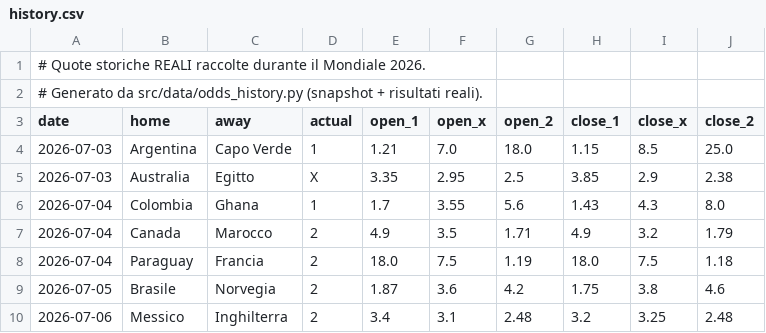
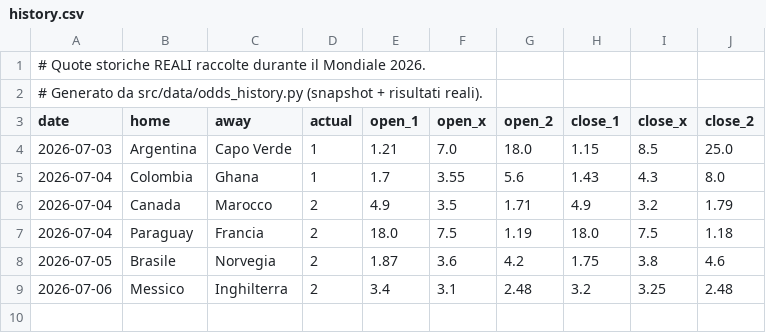
Before and after one commit to agapasqualino07-eng/Progetto-Word-Cup, a CSV file: data/history.csv, drawn as a sheet; the diff names each change by its address in the sheet, - before the commit and + after, or states it on an @@ line.

```diff
--- a/data/history.csv
+++ b/data/history.csv
-row 5: 2026-07-03 | Australia | Egitto | X | 3.35 | 2.95 | 2.5 | 3.85 | 2.9 | 2.38
```
Also changed, not shown: data/odds_snapshots.csv.
